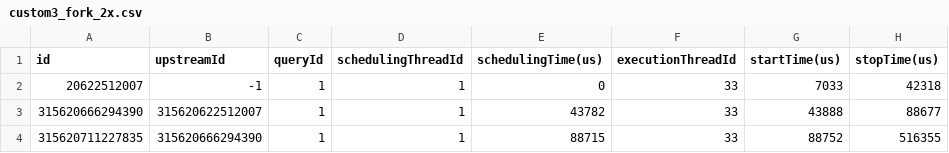
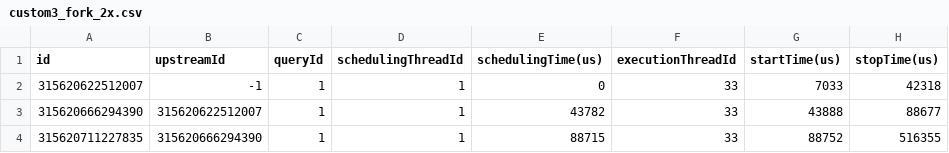
Before and after one commit to alexaverbuch/neo4j_event_tracer_viz, a CSV file: custom3_fork_2x.csv, drawn as a sheet; only a part is shown; the diff names each change by its address in the sheet, - before the commit and + after, or states it on an @@ line.

Commit message:
fix broken entry in tracer log

```diff
--- a/custom3_fork_2x.csv
+++ b/custom3_fork_2x.csv
-A2 (id): 20622512007
+A2 (id): 315620622512007
```
